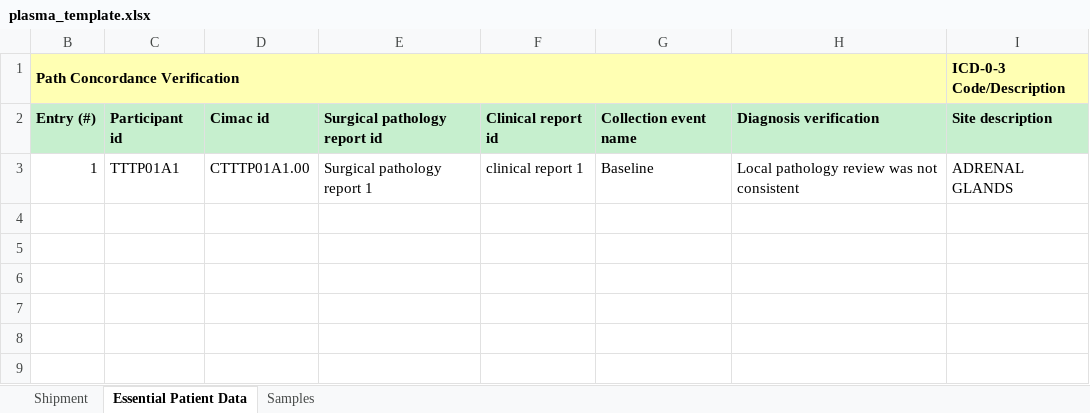
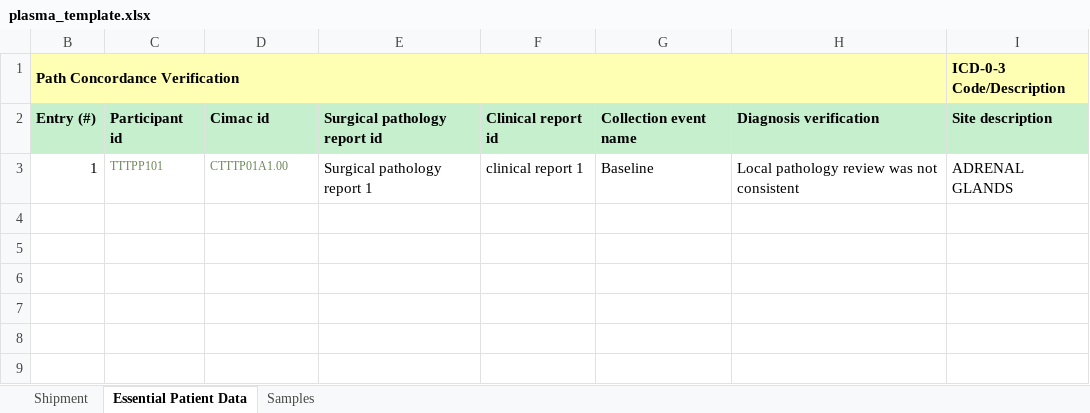
Before and after one commit to CIMAC-CIDC/cidc-schemas, an Excel workbook: template_examples/plasma_template.xlsx, sheet Essential Patient Data, drawn as a sheet; only a part is shown; values as stored, in another font and other column widths than the file's, no borders; the diff names each change by its address in the sheet, - before the commit and + after, or states it on an @@ line.

```diff
--- a/template_examples/plasma_template.xlsx (sheet Essential Patient Data)
+++ b/template_examples/plasma_template.xlsx (sheet Essential Patient Data)
-C3: TTTP01A1
+C3: TTTPP101
-C3:D3 text colour: black
+C3:D3 text colour: #6A8759, text size: smaller
```
Also changed, not shown: template_examples/ihc_template.xlsx, 5 other files.
